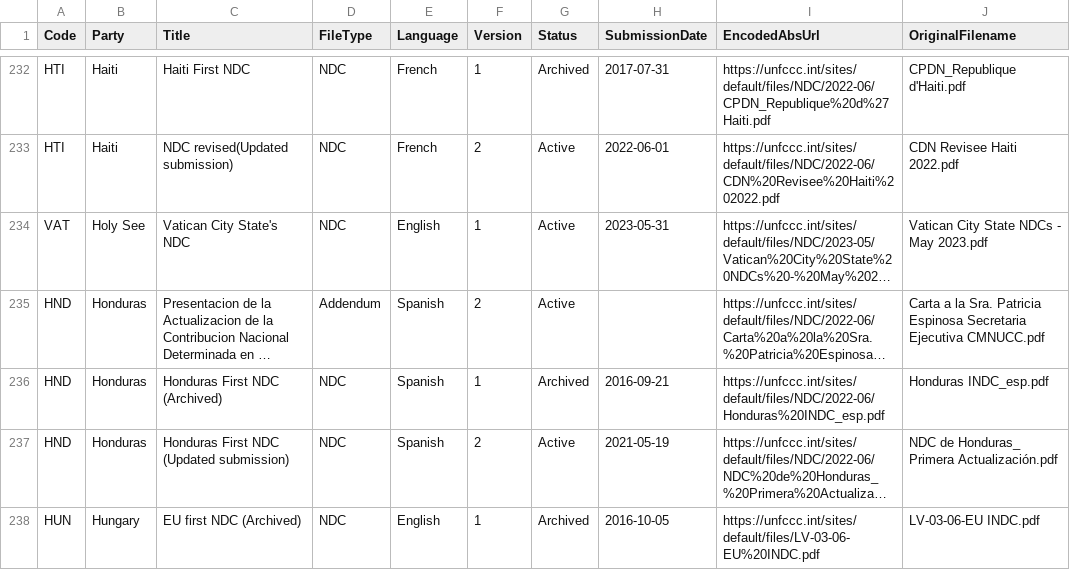
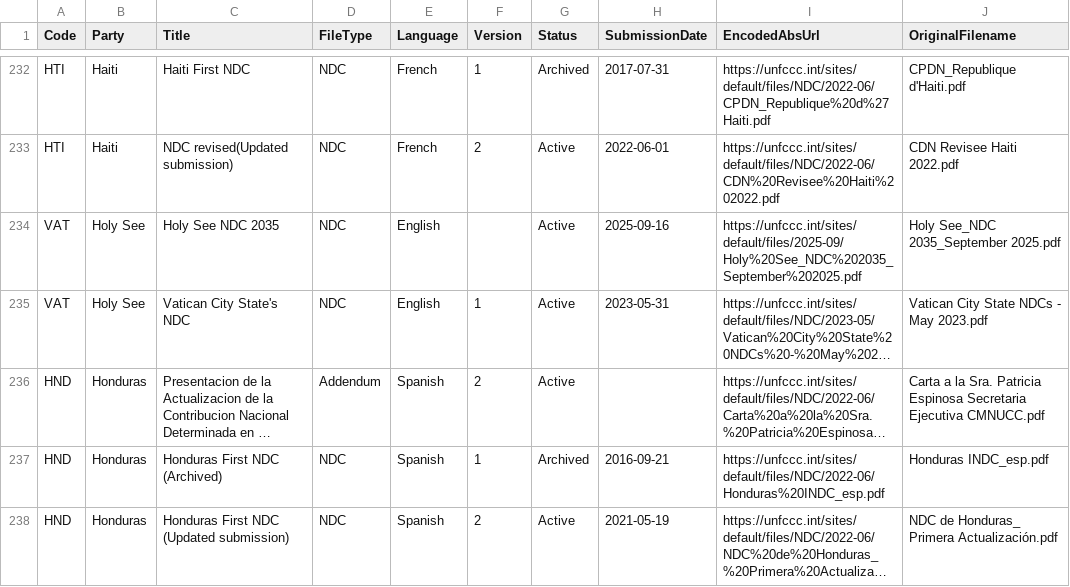
Before and after one commit to openclimatedata/ndcs, a CSV file: data/ndcs.csv, drawn as a sheet; only a part is shown, gaps mark what is left out; the shorter side is filled out with more unchanged rows; long unchanged cells end in …; the diff names each change by its address in the sheet, - before the commit and + after, or states it on an @@ line.

Commit message:
1 row added
  Code: VAT
  Party: Holy See
  Title: Holy See NDC 2035
  FileType: NDC
  Language: English
  Version:
  Status: Active
  SubmissionDate: 2025-09-16
  EncodedAbsUrl: https://unfccc.int/sites/default/files/2025-09/Holy%20See_NDC%202035_September%202025.pdf
  OriginalFilename: Holy See_NDC 2035_September 2025.pdf

```diff
--- a/data/ndcs.csv
+++ b/data/ndcs.csv
+row 234: VAT | Holy See | Holy See NDC 2035 | NDC | English |  | Active | 2025-09-16 | https://unfccc.int/sites/default/files/2025-09/Holy%20See_NDC%202035_September%202025.pdf | Holy See_NDC 2035_September 2025.pdf
```
Also changed, not shown: 1 other file.
